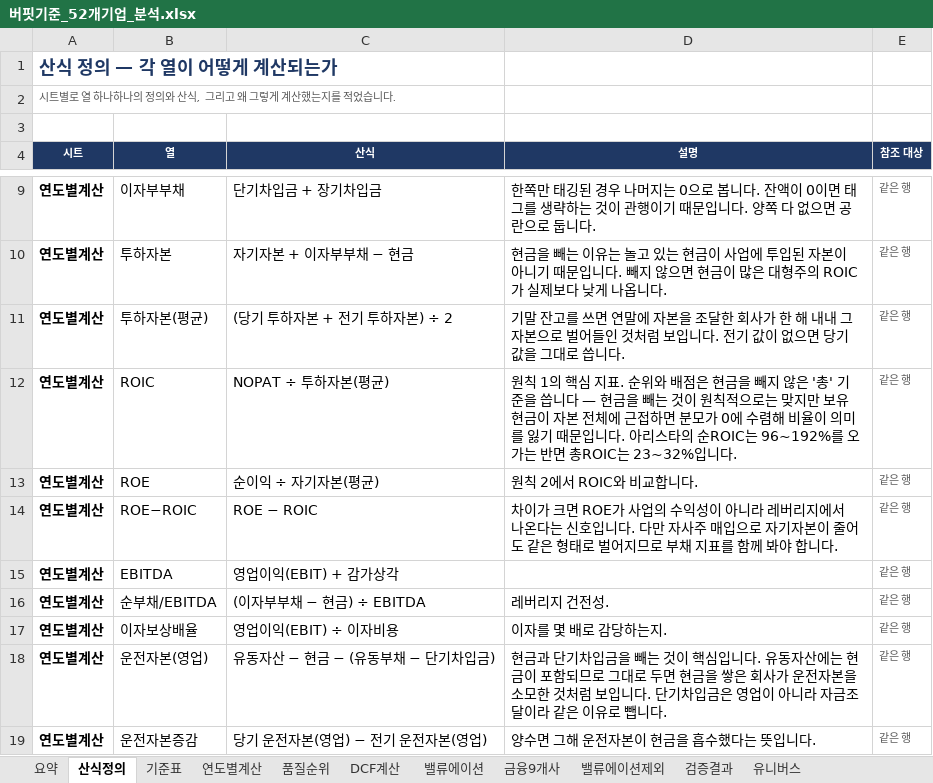
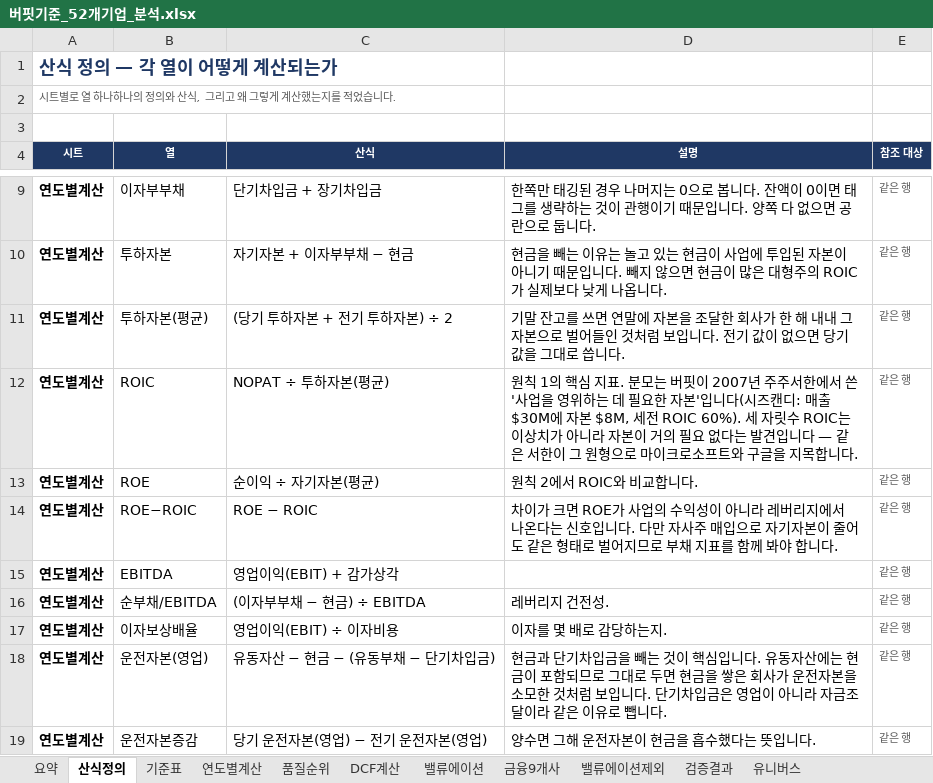
Before and after one commit to cktkdgkr/Buffet-standard, an Excel workbook: work/버핏기준_52개기업_분석.xlsx, sheet 산식정의, drawn as a sheet; only a part is shown, gaps mark what is left out; values as stored, in another font and other column widths than the file's, no borders; the diff names each change by its address in the sheet, - before the commit and + after, or states it on an @@ line.

```diff
--- a/work/버핏기준_52개기업_분석.xlsx (sheet 산식정의)
+++ b/work/버핏기준_52개기업_분석.xlsx (sheet 산식정의)
-D12 (설명): …지표. 순위와 배점은 현금을 빼지 않은 '총' 기준을 씁니다 — 현금을 빼는 것이 원칙적으로는 맞지만 보유 현금이 자본 전체에 근접하면 분모가 0에 수렴해 비율이 의미를 잃기 때문입니다. 아리스타의 순ROIC는 96~192%를 오가는 반면 총ROIC는 23~32%입니다.
+D12 (설명): …지표. 분모는 버핏이 2007년 주주서한에서 쓴 '사업을 영위하는 데 필요한 자본'입니다(시즈캔디: 매출 $30M에 자본 $8M, 세전 ROIC 60%). 세 자릿수 ROIC는 이상치가 아니라 자본이 거의 필요 없다는 발견입니다 — 같은 서한이 그 원형으로 마이크로소프트와 구글을 지목합니다.
```
Also changed, not shown: sheet 품질순위, sheet 연도별계산, sheet 요약, 10 other files.
